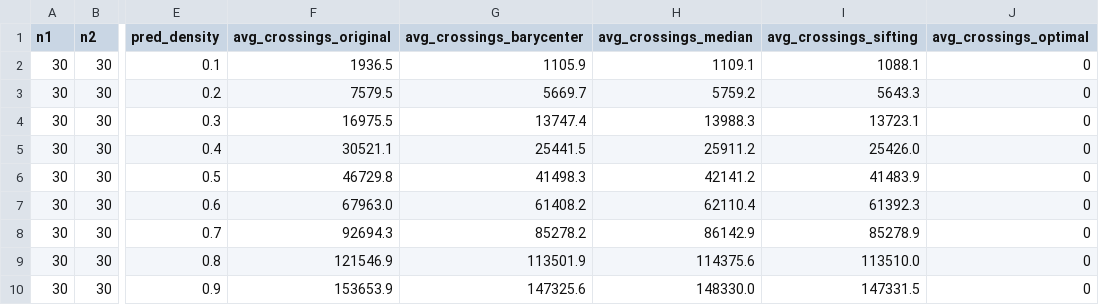
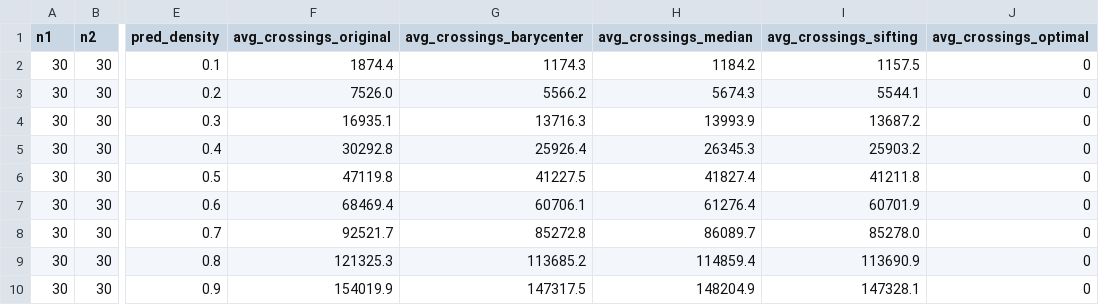
Before and after one commit to loridge/Crossing-Minimization-in-k-layered-Hierarchical-Graphs, a CSV file: experiments/exp2_results_30+30.csv, drawn as a sheet; only a part is shown, gaps mark what is left out; the diff names each change by its address in the sheet, - before the commit and + after, or states it on an @@ line.

```diff
--- a/experiments/exp2_results_30+30.csv
+++ b/experiments/exp2_results_30+30.csv
-F2 (avg_crossings_original): 1936.5
+F2 (avg_crossings_original): 1874.4
-G2 (avg_crossings_barycenter): 1105.9
+G2 (avg_crossings_barycenter): 1174.3
-H2 (avg_crossings_median): 1109.1
+H2 (avg_crossings_median): 1184.2
-I2 (avg_crossings_sifting): 1088.1
+I2 (avg_crossings_sifting): 1157.5
-F3 (avg_crossings_original): 7579.5
+F3 (avg_crossings_original): 7526.0
-G3 (avg_crossings_barycenter): 5669.7
+G3 (avg_crossings_barycenter): 5566.2
-H3 (avg_crossings_median): 5759.2
+H3 (avg_crossings_median): 5674.3
-I3 (avg_crossings_sifting): 5643.3
+I3 (avg_crossings_sifting): 5544.1
-F4 (avg_crossings_original): 16975.5
+F4 (avg_crossings_original): 16935.1
-G4 (avg_crossings_barycenter): 13747.4
+G4 (avg_crossings_barycenter): 13716.3
-H4 (avg_crossings_median): 13988.3
+H4 (avg_crossings_median): 13993.9
-I4 (avg_crossings_sifting): 13723.1
+I4 (avg_crossings_sifting): 13687.2
-F5 (avg_crossings_original): 30521.1
+F5 (avg_crossings_original): 30292.8
-G5 (avg_crossings_barycenter): 25441.5
+G5 (avg_crossings_barycenter): 25926.4
-H5 (avg_crossings_median): 25911.2
+H5 (avg_crossings_median): 26345.3
-I5 (avg_crossings_sifting): 25426.0
+I5 (avg_crossings_sifting): 25903.2
-F6 (avg_crossings_original): 46729.8
+F6 (avg_crossings_original): 47119.8
-G6 (avg_crossings_barycenter): 41498.3
+G6 (avg_crossings_barycenter): 41227.5
-H6 (avg_crossings_median): 42141.2
+H6 (avg_crossings_median): 41827.4
-I6 (avg_crossings_sifting): 41483.9
+I6 (avg_crossings_sifting): 41211.8
-F7 (avg_crossings_original): 67963.0
+F7 (avg_crossings_original): 68469.4
-G7 (avg_crossings_barycenter): 61408.2
+G7 (avg_crossings_barycenter): 60706.1
-H7 (avg_crossings_median): 62110.4
+H7 (avg_crossings_median): 61276.4
-I7 (avg_crossings_sifting): 61392.3
+I7 (avg_crossings_sifting): 60701.9
-F8 (avg_crossings_original): 92694.3
+F8 (avg_crossings_original): 92521.7
-G8 (avg_crossings_barycenter): 85278.2
+G8 (avg_crossings_barycenter): 85272.8
-H8 (avg_crossings_median): 86142.9
+H8 (avg_crossings_median): 86089.7
-I8 (avg_crossings_sifting): 85278.9
+I8 (avg_crossings_sifting): 85278.0
-F9 (avg_crossings_original): 121546.9
+F9 (avg_crossings_original): 121325.3
-G9 (avg_crossings_barycenter): 113501.9
+G9 (avg_crossings_barycenter): 113685.2
-H9 (avg_crossings_median): 114375.6
+H9 (avg_crossings_median): 114859.4
-I9 (avg_crossings_sifting): 113510.0
+I9 (avg_crossings_sifting): 113690.9
-F10 (avg_crossings_original): 153653.9
+F10 (avg_crossings_original): 154019.9
-G10 (avg_crossings_barycenter): 147325.6
+G10 (avg_crossings_barycenter): 147317.5
-H10 (avg_crossings_median): 148330.0
+H10 (avg_crossings_median): 148204.9
-I10 (avg_crossings_sifting): 147331.5
+I10 (avg_crossings_sifting): 147328.1
```
Also changed, not shown: experiments/exp1_results.csv, experiments/exp2_results_20+20.csv, 12 other files.
